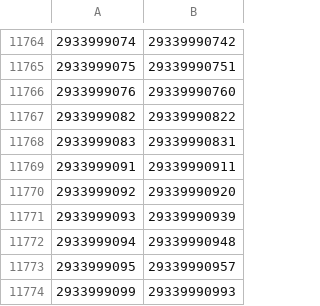
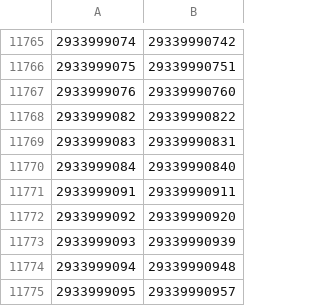
Before and after one commit to liyijung/declaration, a CSV file: replacements.csv, drawn as a sheet; only a part is shown, gaps mark what is left out; the shorter side is filled out with more unchanged rows; the diff covers the shown part only; the diff names each change by its address in the sheet, - before the commit and + after, or states it on an @@ line.

```diff
--- a/replacements.csv
+++ b/replacements.csv
+row 11770: 2933999084 | 29339990840
```
Also changed, not shown: 6 added rows and 2 removed rows elsewhere in this file.
